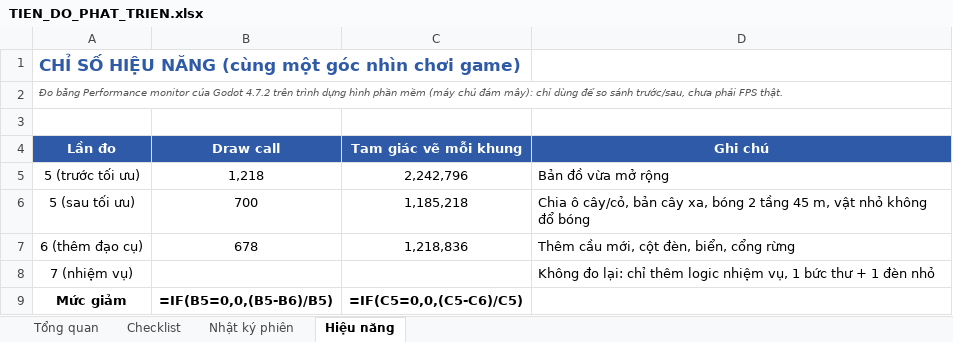
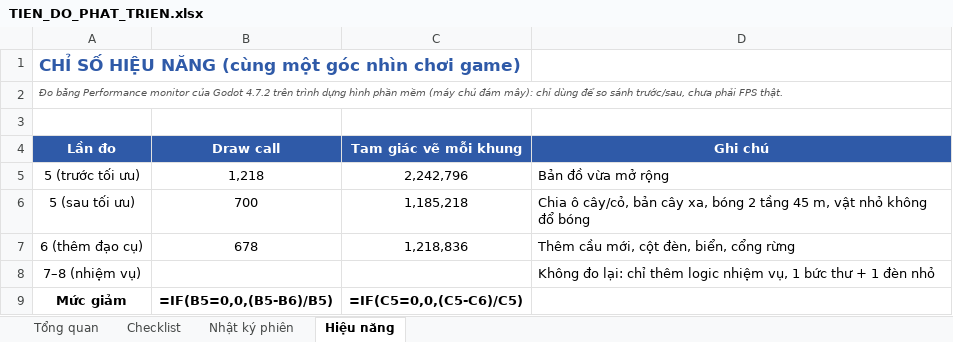
Before and after one commit to lucky89x/english-game-v3, an Excel workbook: docs/TIEN_DO_PHAT_TRIEN.xlsx, sheet Hiệu năng, drawn as a sheet; values as stored, in another font and other column widths than the file's, no borders; formulas without a stored value are shown as written; the diff names each change by its address in the sheet, - before the commit and + after, or states it on an @@ line.

```diff
--- a/docs/TIEN_DO_PHAT_TRIEN.xlsx (sheet Hiệu năng)
+++ b/docs/TIEN_DO_PHAT_TRIEN.xlsx (sheet Hiệu năng)
-A8 (Lần đo): 7 (nhiệm vụ)
+A8 (Lần đo): 7–8 (nhiệm vụ)
```
Also changed, not shown: sheet Nhật ký phiên, sheet Checklist, sheet Tổng quan, 5 other files.
